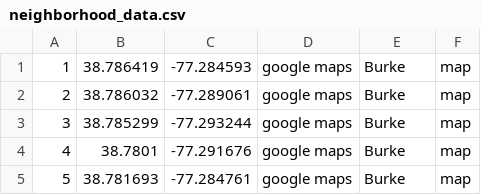
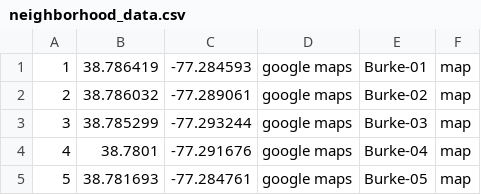
Before and after one commit to Gitmo234/GGS664-dump, a CSV file: neighborhood_data.csv, drawn as a sheet.

Commit message:
Add files via upload

```diff
--- a/neighborhood_data.csv
+++ b/neighborhood_data.csv
@@ -1,5 +1,5 @@
-1,38.786419,-77.284593,google maps,Burke,map
-2,38.786032,-77.289061,google maps,Burke,map
-3,38.785299,-77.293244,google maps,Burke,map
-4,38.7801,-77.291676,google maps,Burke,map
-5,38.781693,-77.284761,google maps,Burke,map
+1,38.786419,-77.284593,google maps,Burke-01,map
+2,38.786032,-77.289061,google maps,Burke-02,map
+3,38.785299,-77.293244,google maps,Burke-03,map
+4,38.7801,-77.291676,google maps,Burke-04,map
+5,38.781693,-77.284761,google maps,Burke-05,map
```
